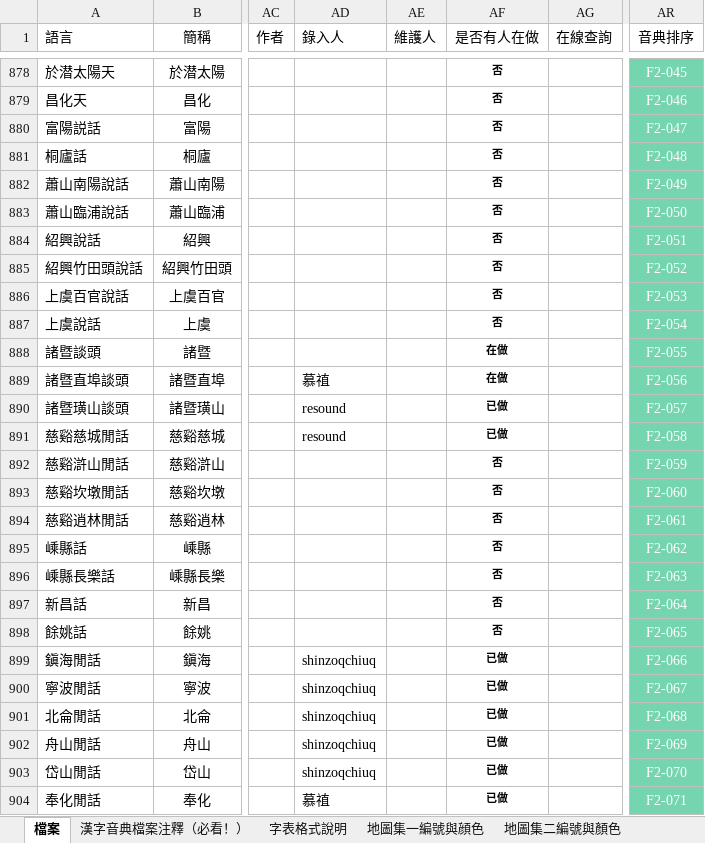
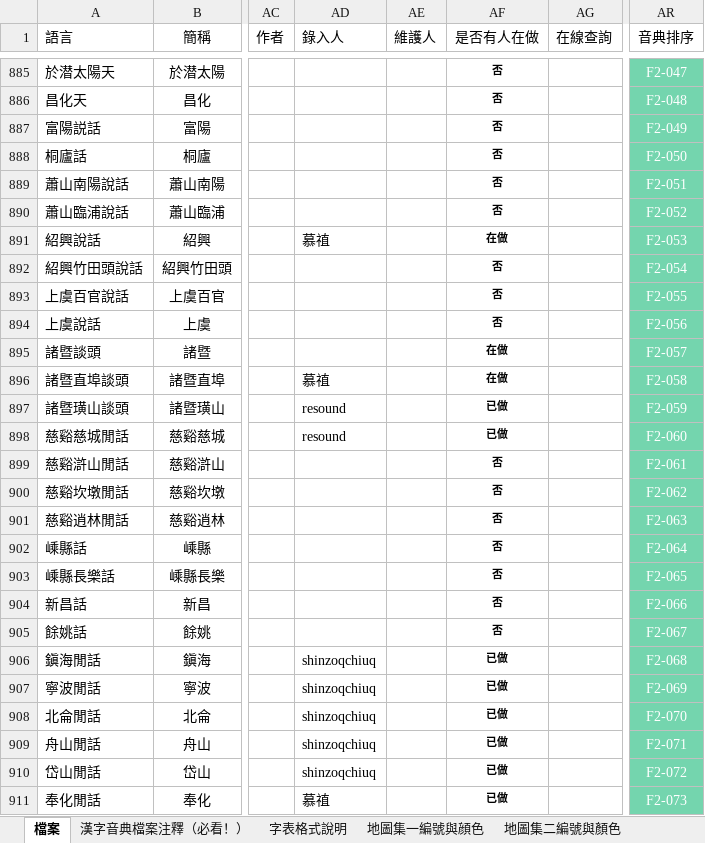
Before and after one commit to osfans/MCPDict, an Excel workbook: tools/漢字音典字表檔案（長期更新）.xlsx, sheet 檔案, drawn as a sheet; only a part is shown, gaps mark what is left out; values as stored, in another font and other column widths than the file's, no borders; addresses are those after the commit; the diff covers the shown part only; the diff names each change by its address in the sheet, - before the commit and + after, or states it on an @@ line.

```diff
--- a/tools/漢字音典字表檔案（長期更新）.xlsx (sheet 檔案)
+++ b/tools/漢字音典字表檔案（長期更新）.xlsx (sheet 檔案)
-AR885 (音典排序): F2-045
+AR885 (音典排序): F2-047
-AR886 (音典排序): F2-046
+AR886 (音典排序): F2-048
-AR887 (音典排序): F2-047
+AR887 (音典排序): F2-049
-AR888 (音典排序): F2-048
+AR888 (音典排序): F2-050
-AR889 (音典排序): F2-049
+AR889 (音典排序): F2-051
-AR890 (音典排序): F2-050
+AR890 (音典排序): F2-052
-AD891 (錄入人): (empty)
+AD891 (錄入人): 慕禃
-AF891 (是否有人在做): 否
+AF891 (是否有人在做): 在做
-AR891 (音典排序): F2-051
+AR891 (音典排序): F2-053
-AR892 (音典排序): F2-052
+AR892 (音典排序): F2-054
-AR893 (音典排序): F2-053
+AR893 (音典排序): F2-055
-AR894 (音典排序): F2-054
+AR894 (音典排序): F2-056
-AR895 (音典排序): F2-055
+AR895 (音典排序): F2-057
-AR896 (音典排序): F2-056
+AR896 (音典排序): F2-058
-AR897 (音典排序): F2-057
+AR897 (音典排序): F2-059
-AR898 (音典排序): F2-058
+AR898 (音典排序): F2-060
-AR899 (音典排序): F2-059
+AR899 (音典排序): F2-061
-AR900 (音典排序): F2-060
+AR900 (音典排序): F2-062
-AR901 (音典排序): F2-061
+AR901 (音典排序): F2-063
-AR902 (音典排序): F2-062
+AR902 (音典排序): F2-064
-AR903 (音典排序): F2-063
+AR903 (音典排序): F2-065
-AR904 (音典排序): F2-064
+AR904 (音典排序): F2-066
-AR905 (音典排序): F2-065
+AR905 (音典排序): F2-067
-AR906 (音典排序): F2-066
+AR906 (音典排序): F2-068
-AR907 (音典排序): F2-067
+AR907 (音典排序): F2-069
-AR908 (音典排序): F2-068
+AR908 (音典排序): F2-070
-AR909 (音典排序): F2-069
+AR909 (音典排序): F2-071
-AR910 (音典排序): F2-070
+AR910 (音典排序): F2-072
-AR911 (音典排序): F2-071
+AR911 (音典排序): F2-073
```
Also changed, not shown: 11 added rows, 1 removed row, 3 moved rows, 139 edited cells and cell formats elsewhere in this sheet, 41 other files.
